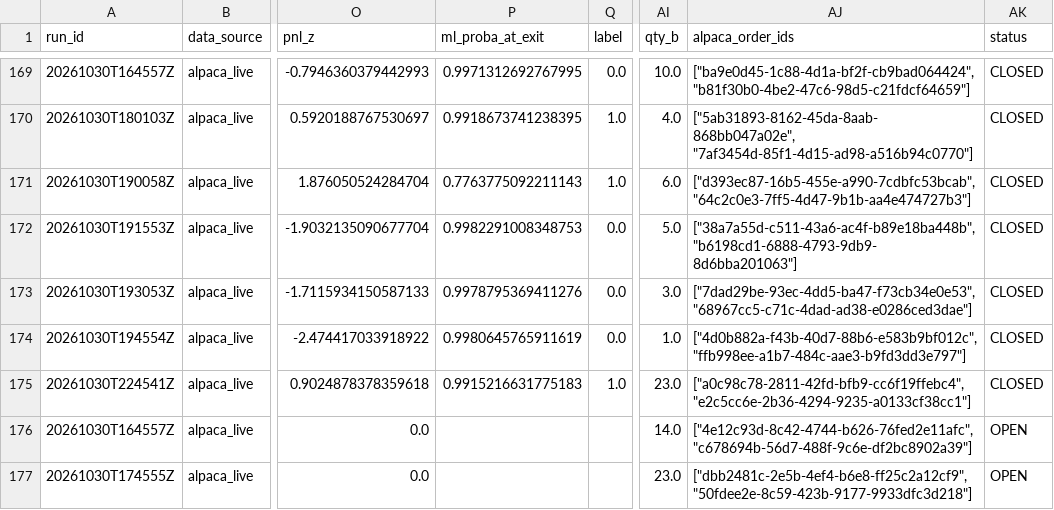
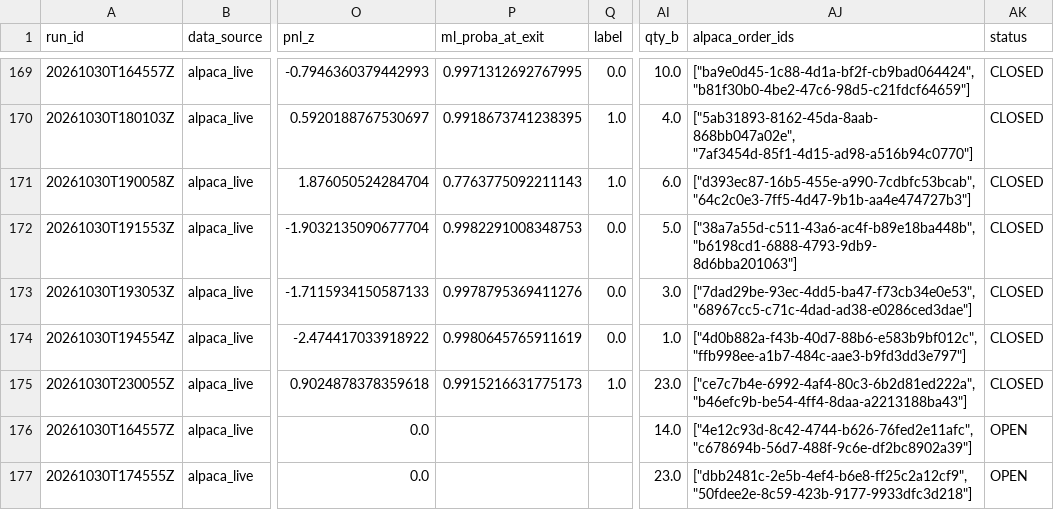
Before and after one commit to ujjwalmallem/SmartTrade_AdaptiveKalman, a CSV file: results/paper_trades.csv, drawn as a sheet; only a part is shown, gaps mark what is left out; the diff names each change by its address in the sheet, - before the commit and + after, or states it on an @@ line.

```diff
--- a/results/paper_trades.csv
+++ b/results/paper_trades.csv
-A175 (run_id): 20261030T224541Z
+A175 (run_id): 20261030T230055Z
-P175 (ml_proba_at_exit): 0.9915216631775183
+P175 (ml_proba_at_exit): 0.9915216631775173
-AJ175 (alpaca_order_ids): ["a0c98c78-2811-42fd-bfb9-cc6f19ffebc4", "e2c5cc6e-2b36-4294-9235-a0133cf38cc1"]
+AJ175 (alpaca_order_ids): ["ce7c7b4e-6992-4af4-80c3-6b2d81ed222a", "b46efc9b-be54-4ff4-8daa-a2213188ba43"]
```
Also changed, not shown: results/exit_training_dataset.csv, 1 other file.
